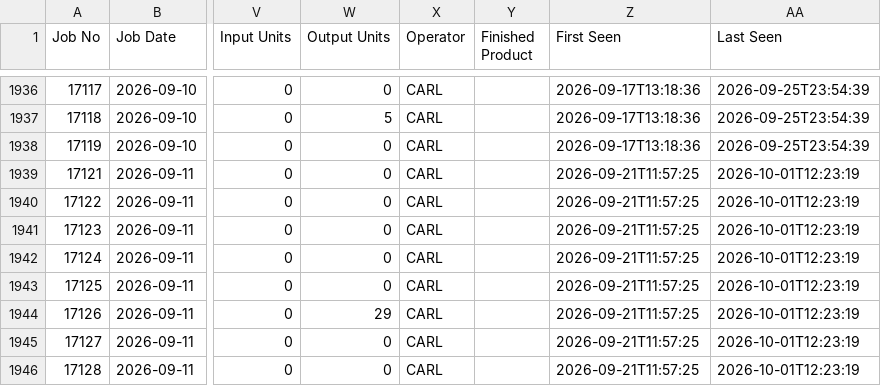
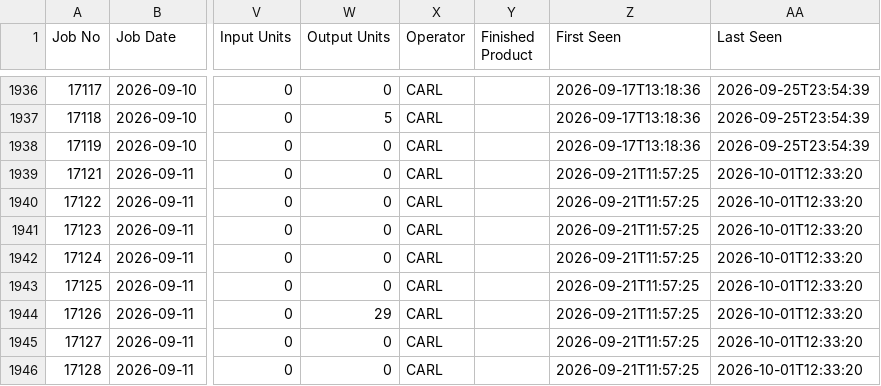
Before and after one commit to zabdulla/walton_production, a CSV file: data/cietrade/posted.csv, drawn as a sheet; only a part is shown, gaps mark what is left out; the diff names each change by its address in the sheet, - before the commit and + after, or states it on an @@ line.

```diff
--- a/data/cietrade/posted.csv
+++ b/data/cietrade/posted.csv
-AA1939:AA1946 (Last Seen): 2026-10-01T12:23:19
+AA1939:AA1946 (Last Seen): 2026-10-01T12:33:20
```
Also changed, not shown: 1 other file.
